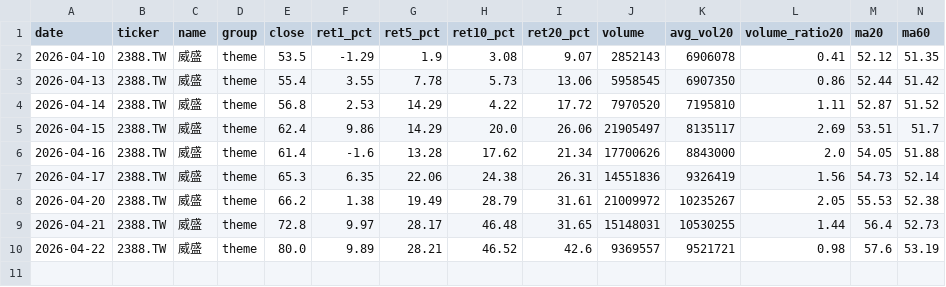
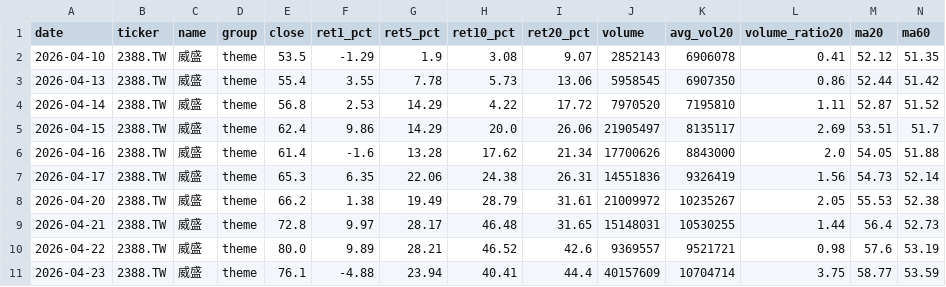
Before and after one commit to tokuzfunpi/stock-watch, a CSV file: theme_watchlist_daily/logs/2388_TW.csv, drawn as a sheet; only a part is shown; rows hold the shown columns only; the diff names each change by its address in the sheet, - before the commit and + after, or states it on an @@ line.

```diff
--- a/theme_watchlist_daily/logs/2388_TW.csv
+++ b/theme_watchlist_daily/logs/2388_TW.csv
+row 11: 2026-04-23 | 2388.TW | 威盛 | theme | 76.1 | -4.88 | 23.94 | 40.41 | 44.4 | 40157609 | 10704714 | 3.75 | 58.77 | 53.59
```
Also changed, not shown: theme_watchlist_daily/alert_tracking.csv, theme_watchlist_daily/backtest_events_attack.csv, 53 other files.
